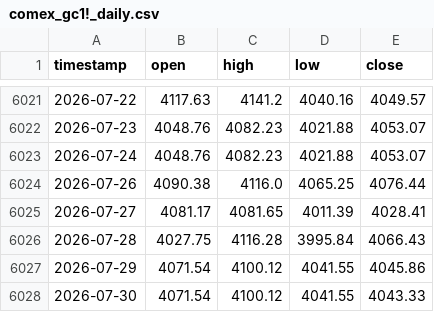
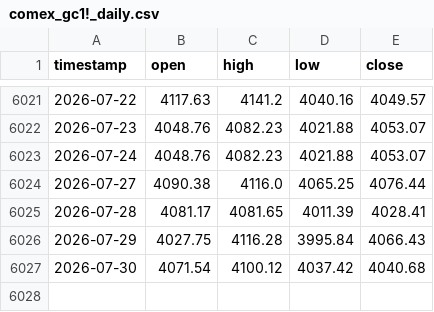
Before and after one commit to evan7646-cloud/Gold_Strategy_Watch, a CSV file: comex_gc1!_daily.csv, drawn as a sheet; only a part is shown, gaps mark what is left out.

Commit message:
fix: sync pure +0h resampled data and exact backtest metrics

```diff
--- a/comex_gc1!_daily.csv
+++ b/comex_gc1!_daily.csv
@@ -6023,6 +6023,5 @@ timestamp,open,high,low,close
 2026-07-24,4048.76,4082.23,4021.88,4053.07
-2026-07-26,4090.38,4116.0,4065.25,4076.44
-2026-07-27,4081.17,4081.65,4011.39,4028.41
-2026-07-28,4027.75,4116.28,3995.84,4066.43
-2026-07-29,4071.54,4100.12,4041.55,4045.86
-2026-07-30,4071.54,4100.12,4041.55,4043.33
+2026-07-27,4090.38,4116.0,4065.25,4076.44
+2026-07-28,4081.17,4081.65,4011.39,4028.41
+2026-07-29,4027.75,4116.28,3995.84,4066.43
+2026-07-30,4071.54,4100.12,4037.42,4040.68
```
Also changed, not shown: iceus_dxy_daily.csv, 3 other files.
